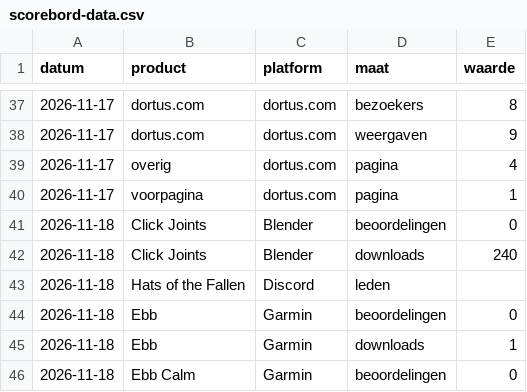
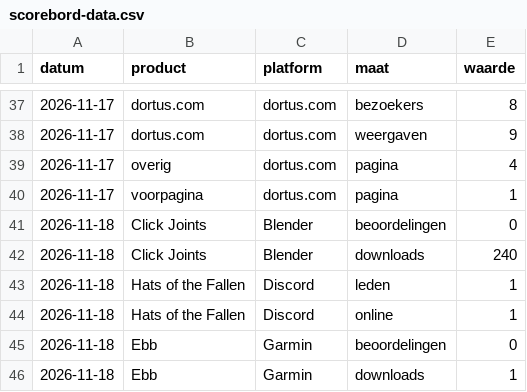
Before and after one commit to thijsduinhouwer2002-coder/dortus-hq, a CSV file: organisatie/scorebord-data.csv, drawn as a sheet; only a part is shown, gaps mark what is left out; the shorter side is filled out with more unchanged rows.

```diff
--- a/organisatie/scorebord-data.csv
+++ b/organisatie/scorebord-data.csv
@@ -42,3 +42,4 @@ datum,product,platform,maat,waarde
 2026-11-18,Click Joints,Blender,downloads,240
-2026-11-18,Hats of the Fallen,Discord,leden,
+2026-11-18,Hats of the Fallen,Discord,leden,1
+2026-11-18,Hats of the Fallen,Discord,online,1
 2026-11-18,Ebb,Garmin,beoordelingen,0
```
Also changed, not shown: 1 other file.
